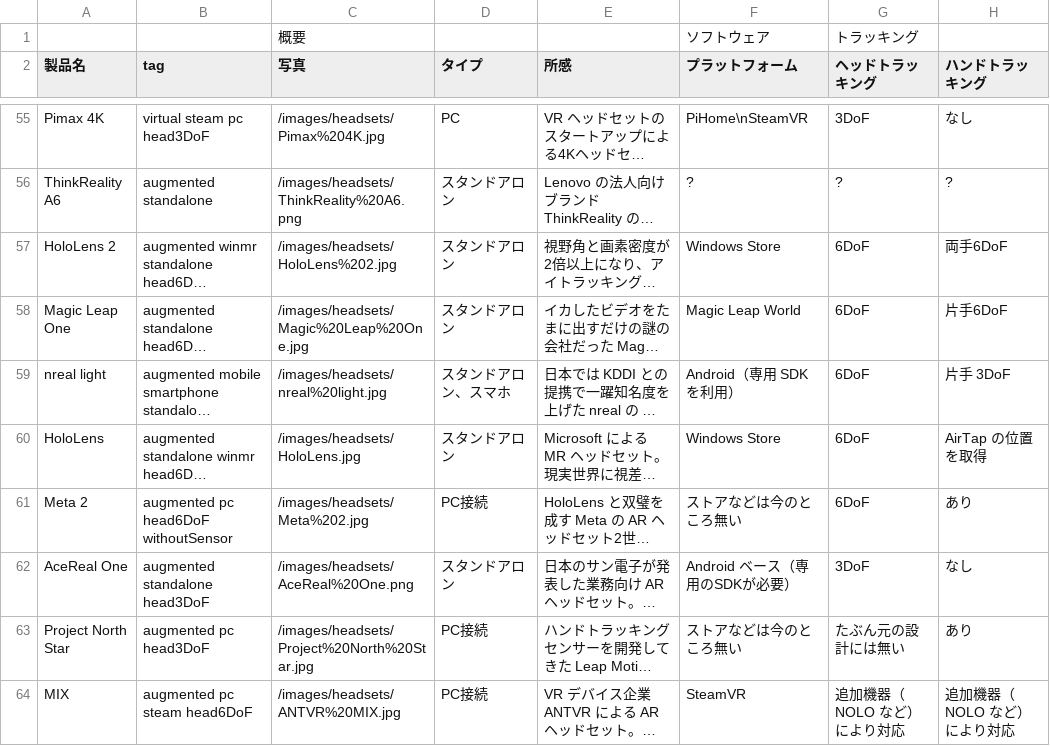
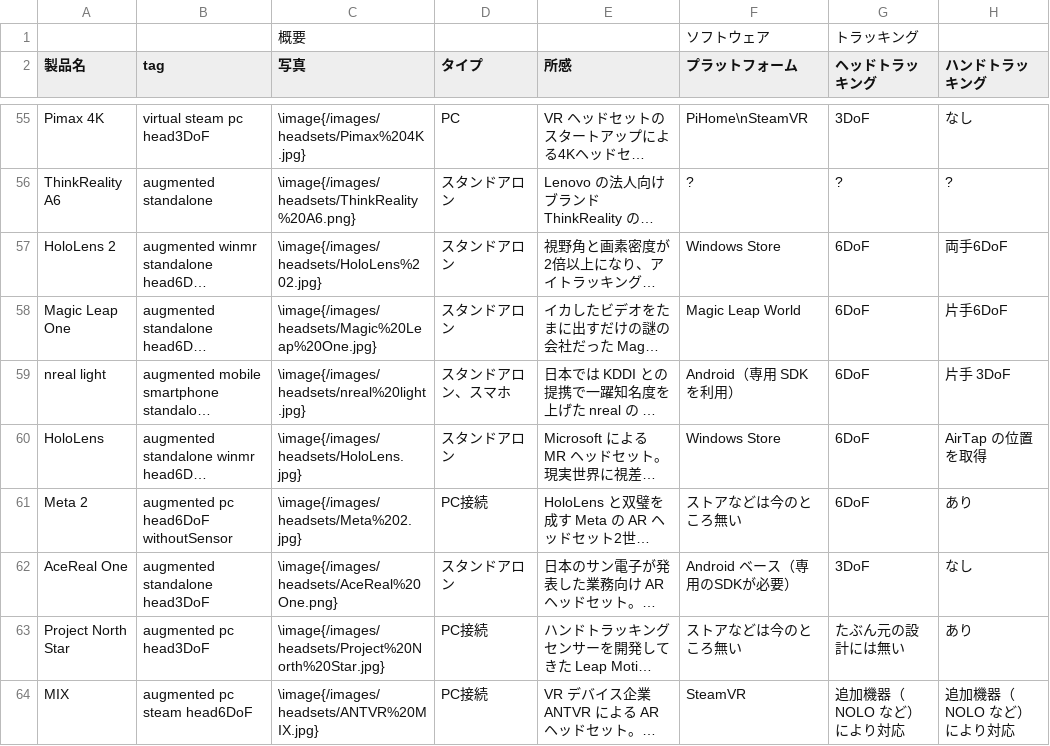
Before and after one commit to yutokun/XR-Headset-Comparison, a TSV file: headset.tsv, drawn as a sheet; only a part is shown, gaps mark what is left out; long unchanged cells end in …; the diff covers the shown part only; the diff names each change by its address in the sheet, - before the commit and + after, or states it on an @@ line.

```diff
--- a/headset.tsv
+++ b/headset.tsv
-C55 (写真): /images/headsets/Pimax%204K.jpg
+C55 (写真): \image{/images/headsets/Pimax%204K.jpg}
-C56 (写真): /images/headsets/ThinkReality%20A6.png
+C56 (写真): \image{/images/headsets/ThinkReality%20A6.png}
-C57 (写真): /images/headsets/HoloLens%202.jpg
+C57 (写真): \image{/images/headsets/HoloLens%202.jpg}
-C58 (写真): /images/headsets/Magic%20Leap%20One.jpg
+C58 (写真): \image{/images/headsets/Magic%20Leap%20One.jpg}
-C59 (写真): /images/headsets/nreal%20light.jpg
+C59 (写真): \image{/images/headsets/nreal%20light.jpg}
-C60 (写真): /images/headsets/HoloLens.jpg
+C60 (写真): \image{/images/headsets/HoloLens.jpg}
-C61 (写真): /images/headsets/Meta%202.jpg
+C61 (写真): \image{/images/headsets/Meta%202.jpg}
-C62 (写真): /images/headsets/AceReal%20One.png
+C62 (写真): \image{/images/headsets/AceReal%20One.png}
-C63 (写真): /images/headsets/Project%20North%20Star.jpg
+C63 (写真): \image{/images/headsets/Project%20North%20Star.jpg}
-C64 (写真): /images/headsets/ANTVR%20MIX.jpg
+C64 (写真): \image{/images/headsets/ANTVR%20MIX.jpg}
```
Also changed, not shown: 62 edited cells elsewhere in this file, 1 other file.
